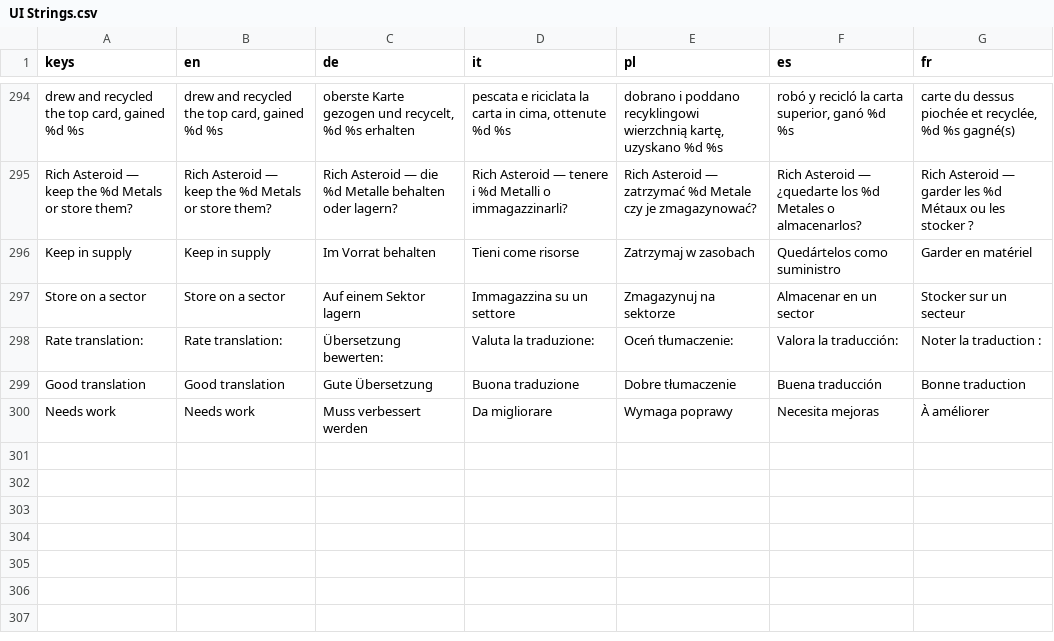
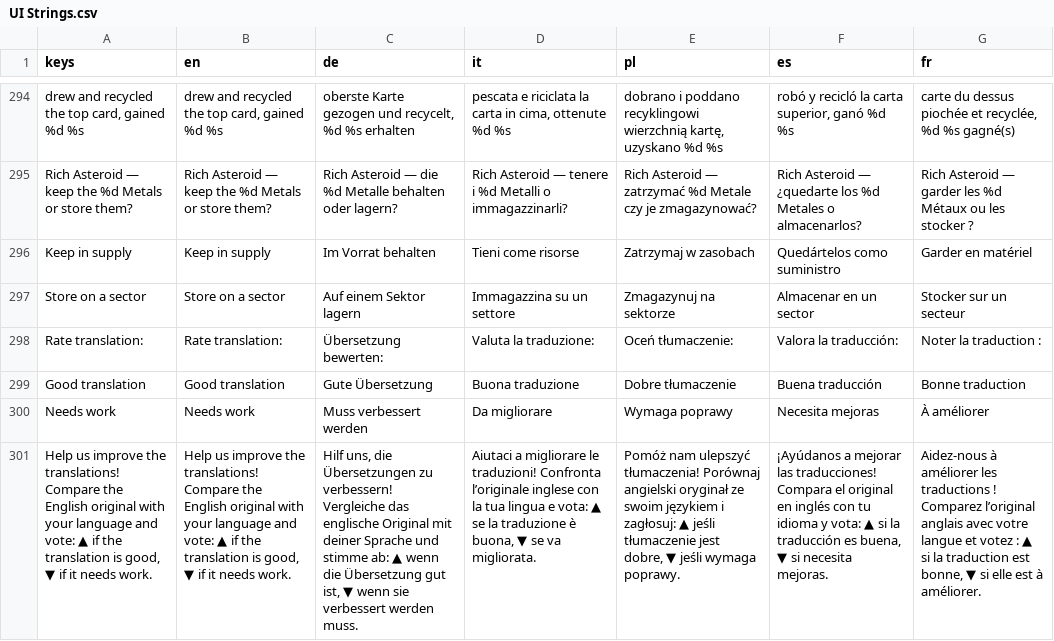
Before and after one commit to PixelPawel/generation-ship, a CSV file: Documents/HappyCapyGames/Generation Ship/digital/generation-ship/data/UI Strings.csv, drawn as a sheet; only a part is shown, gaps mark what is left out; the diff names each change by its address in the sheet, - before the commit and + after, or states it on an @@ line.

```diff
--- a/Documents/HappyCapyGames/Generation Ship/digital/generation-ship/data/UI Strings.csv
+++ b/Documents/HappyCapyGames/Generation Ship/digital/generation-ship/data/UI Strings.csv
+row 301: Help us improve the translations! Compare the English original with your language and vote: ▲ if the translation is good, ▼ if it needs work. | Help us improve the translations! Compare the English original with your language and vote: ▲ if the translation is good, ▼ if it needs work. | Hilf uns, die Übersetzungen zu verbessern! Vergleiche das englische Original mit deiner Sprache und stimme ab: ▲ wenn die Übersetzung gut ist, ▼ wenn sie verbessert werden muss. | Aiutaci a migliorare le traduzioni! Confronta l’originale inglese con la tua lingua e vota: ▲ se la traduzione è buona, ▼ se va migliorata. | Pomóż nam ulepszyć tłumaczenia! Porównaj angielski oryginał ze swoim językiem i zagłosuj: ▲ jeśli tłumaczenie jest dobre, ▼ jeśli wymaga poprawy. | ¡Ayúdanos a mejorar las traducciones! Compara el original en inglés con tu idioma y vota: ▲ si la traducción es buena, ▼ si necesita mejoras. | Aidez-nous à améliorer les traductions ! Comparez l’original anglais avec votre langue et votez : ▲ si la traduction est bonne, ▼ si elle est à améliorer.
```
Also changed, not shown: 2 other files.
